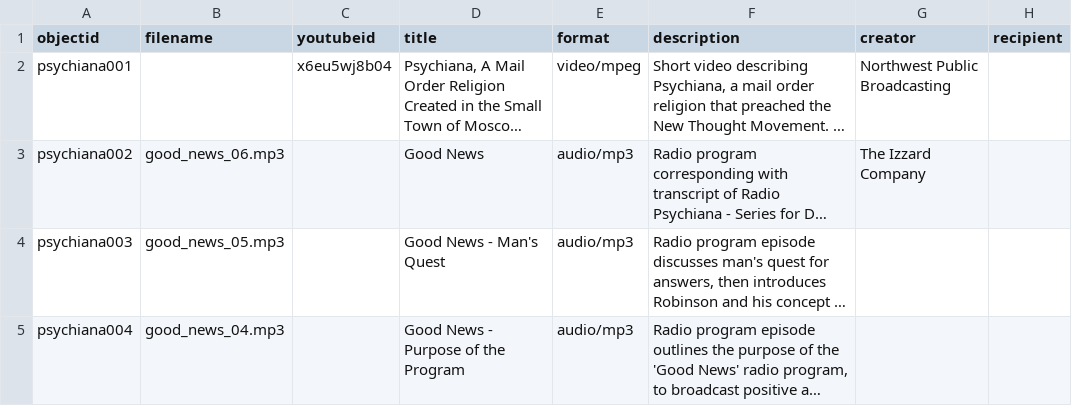
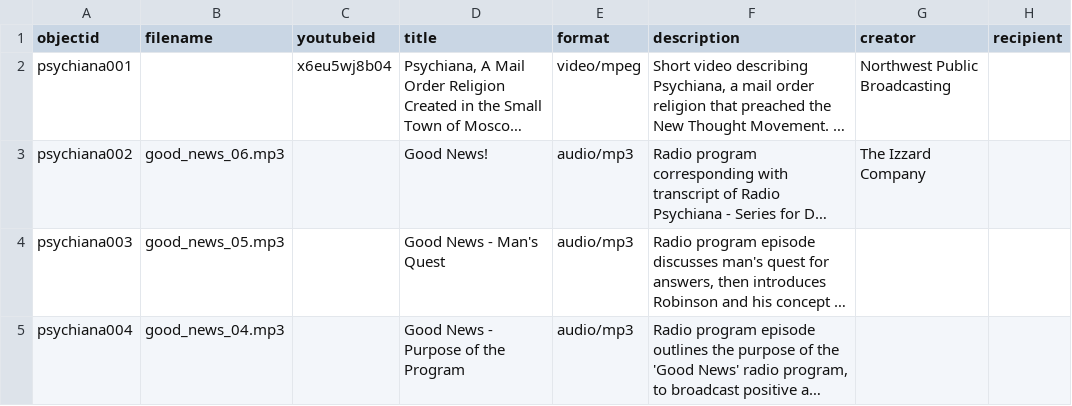
Before and after one commit to randalldfloyd/collectionbuilder_demo, a CSV file: demo-metadata.csv, drawn as a sheet; only a part is shown; long unchanged cells end in …; the diff names each change by its address in the sheet, - before the commit and + after, or states it on an @@ line.

Commit message:
Update demo-metadata.csv

```diff
--- a/demo-metadata.csv
+++ b/demo-metadata.csv
-D3 (title): Good News
+D3 (title): Good News!
```
